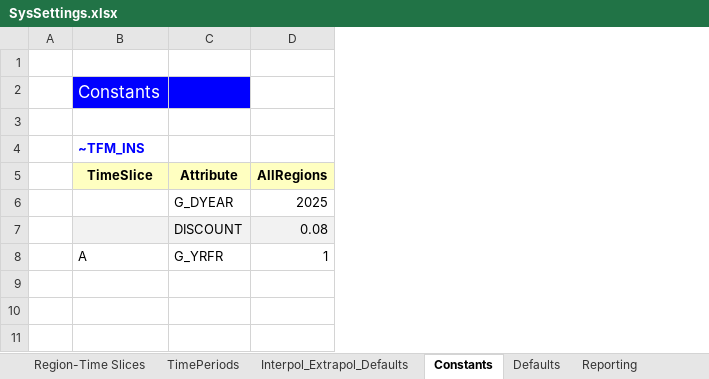
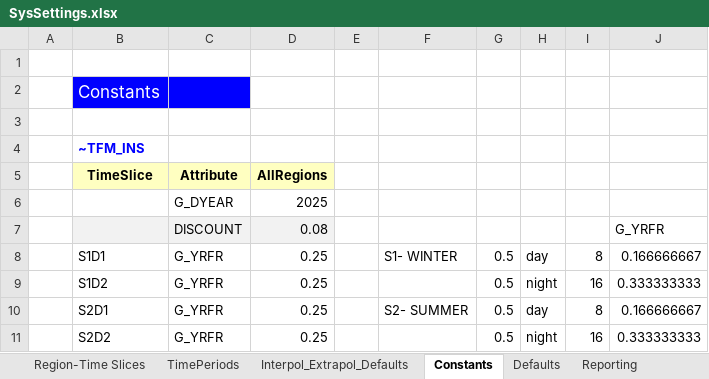
Before and after one commit to ZofMac/IERP, an Excel workbook: SysSettings.xlsx, sheet Constants, drawn as a sheet; values as stored, in another font and other column widths than the file's, no borders; removed rows and columns are numbered as before the commit, all else as after; the diff names each change by its address in the sheet, - before the commit and + after, or states it on an @@ line.

Commit message:
Add files via upload

```diff
--- a/SysSettings.xlsx (sheet Constants)
+++ b/SysSettings.xlsx (sheet Constants)
+column E, empty
+column F, empty
+column G, empty
+column H, empty
+column I, empty
+column J, row 7: G_YRFR
-row 8:  | A | G_YRFR | 1
+row 8:  | S1D1 | G_YRFR | 0.25 |  | S1- WINTER | 0.5 | day | 8 | 0.166666667
+row 9:  | S1D2 | G_YRFR | 0.25 |  |  | 0.5 | night | 16 | 0.333333333
+row 10:  | S2D1 | G_YRFR | 0.25 |  | S2- SUMMER | 0.5 | day | 8 | 0.166666667
+row 11:  | S2D2 | G_YRFR | 0.25 |  |  | 0.5 | night | 16 | 0.333333333
```
Also changed, not shown: sheet Region-Time Slices.
